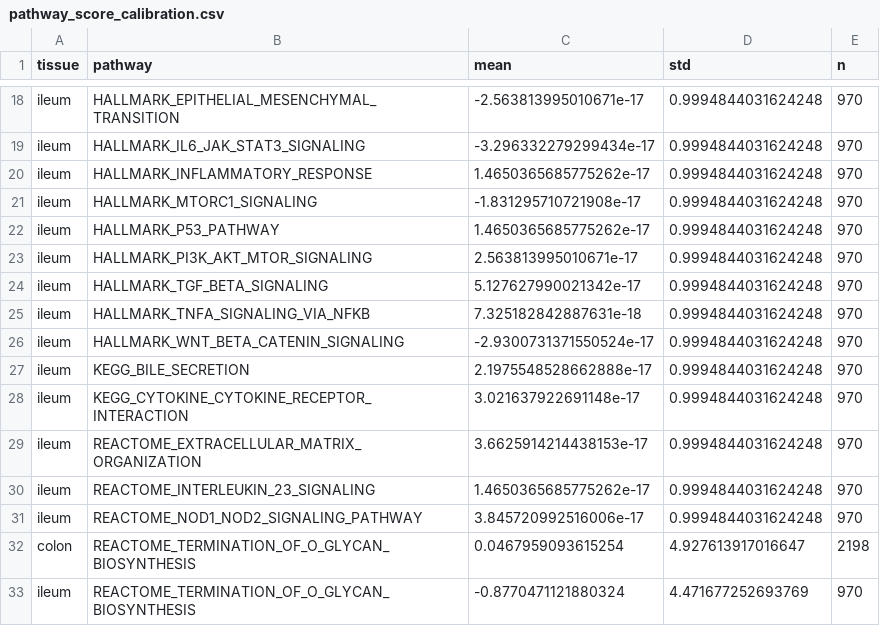
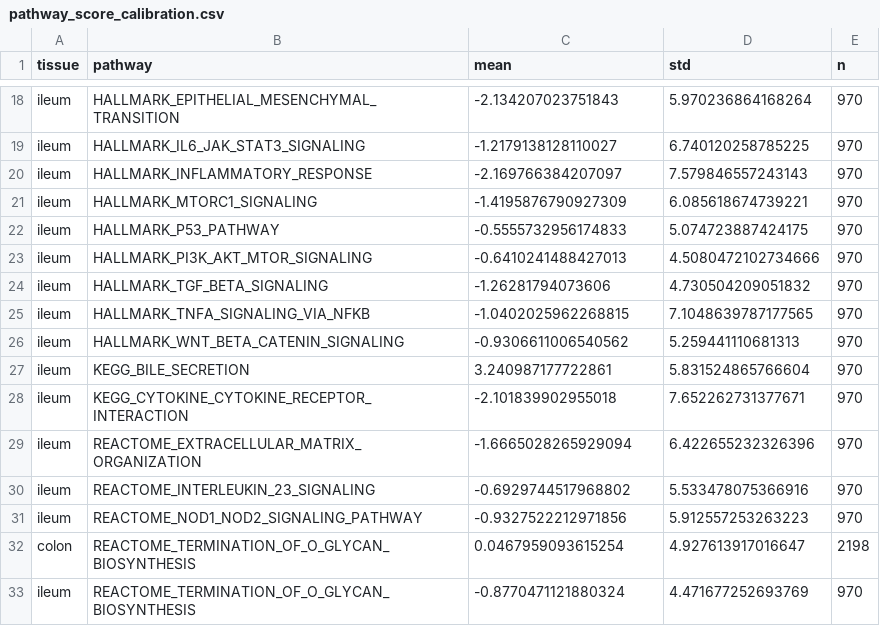
Before and after one commit to ajithak9945/IBDEX_Package, a CSV file: src/ibdex_projector/artifacts/pathway_score_calibration.csv, drawn as a sheet; only a part is shown, gaps mark what is left out; the diff covers the shown part only; the diff names each change by its address in the sheet, - before the commit and + after, or states it on an @@ line.

```diff
--- a/src/ibdex_projector/artifacts/pathway_score_calibration.csv
+++ b/src/ibdex_projector/artifacts/pathway_score_calibration.csv
-C18 (mean): -2.563813995010671e-17
+C18 (mean): -2.134207023751843
-D18 (std): 0.9994844031624248
+D18 (std): 5.970236864168264
-C19 (mean): -3.296332279299434e-17
+C19 (mean): -1.2179138128110027
-D19 (std): 0.9994844031624248
+D19 (std): 6.740120258785225
-C20 (mean): 1.4650365685775262e-17
+C20 (mean): -2.169766384207097
-D20 (std): 0.9994844031624248
+D20 (std): 7.579846557243143
-C21 (mean): -1.831295710721908e-17
+C21 (mean): -1.4195876790927309
-D21 (std): 0.9994844031624248
+D21 (std): 6.085618674739221
-C22 (mean): 1.4650365685775262e-17
+C22 (mean): -0.5555732956174833
-D22 (std): 0.9994844031624248
+D22 (std): 5.074723887424175
-C23 (mean): 2.563813995010671e-17
+C23 (mean): -0.6410241488427013
-D23 (std): 0.9994844031624248
+D23 (std): 4.5080472102734666
-C24 (mean): 5.127627990021342e-17
+C24 (mean): -1.26281794073606
-D24 (std): 0.9994844031624248
+D24 (std): 4.730504209051832
-C25 (mean): 7.325182842887631e-18
+C25 (mean): -1.0402025962268815
-D25 (std): 0.9994844031624248
+D25 (std): 7.1048639787177565
-C26 (mean): -2.9300731371550524e-17
+C26 (mean): -0.9306611006540562
-D26 (std): 0.9994844031624248
+D26 (std): 5.259441110681313
-C27 (mean): 2.1975548528662888e-17
+C27 (mean): 3.240987177722861
-D27 (std): 0.9994844031624248
+D27 (std): 5.831524865766604
-C28 (mean): 3.021637922691148e-17
+C28 (mean): -2.101839902955018
-D28 (std): 0.9994844031624248
+D28 (std): 7.652262731377671
-C29 (mean): 3.6625914214438153e-17
+C29 (mean): -1.6665028265929094
-D29 (std): 0.9994844031624248
+D29 (std): 6.422655232326396
-C30 (mean): 1.4650365685775262e-17
+C30 (mean): -0.6929744517968802
-D30 (std): 0.9994844031624248
+D30 (std): 5.533478075366916
-C31 (mean): 3.845720992516006e-17
+C31 (mean): -0.9327522212971856
-D31 (std): 0.9994844031624248
+D31 (std): 5.912557253263223
```
Also changed, not shown: 32 edited cells elsewhere in this file.
